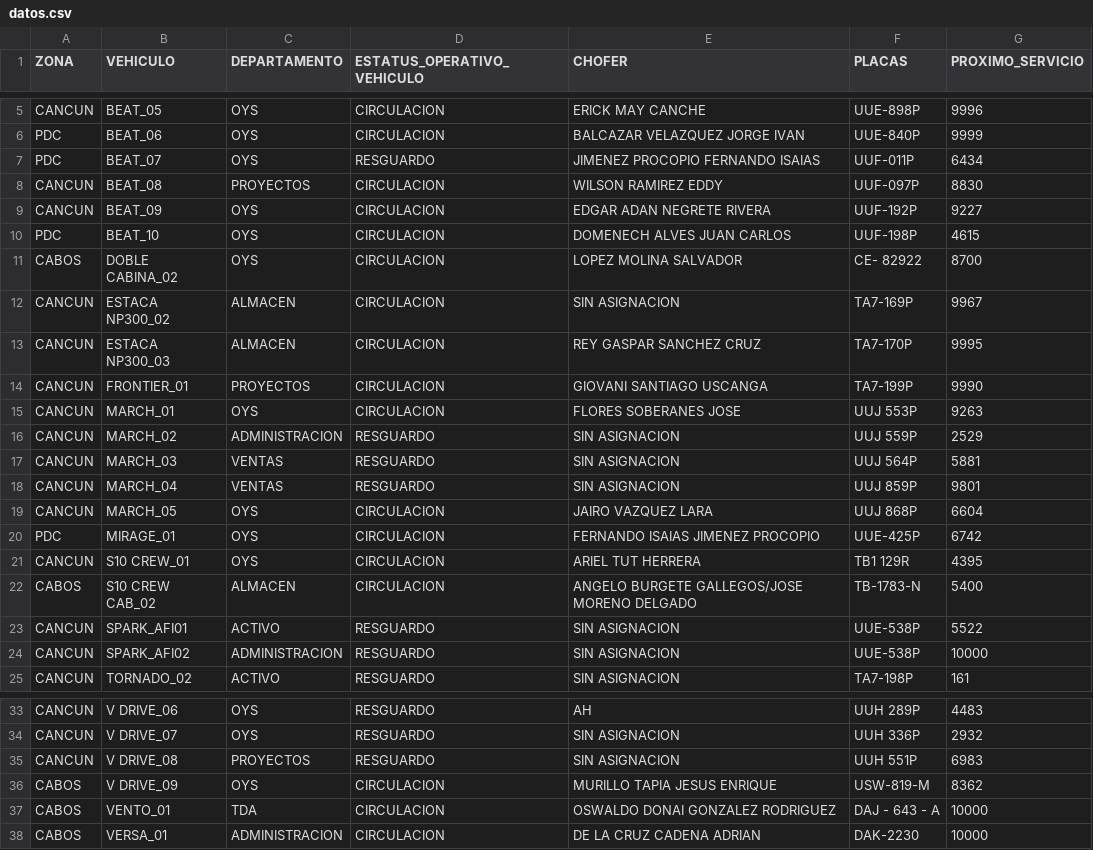
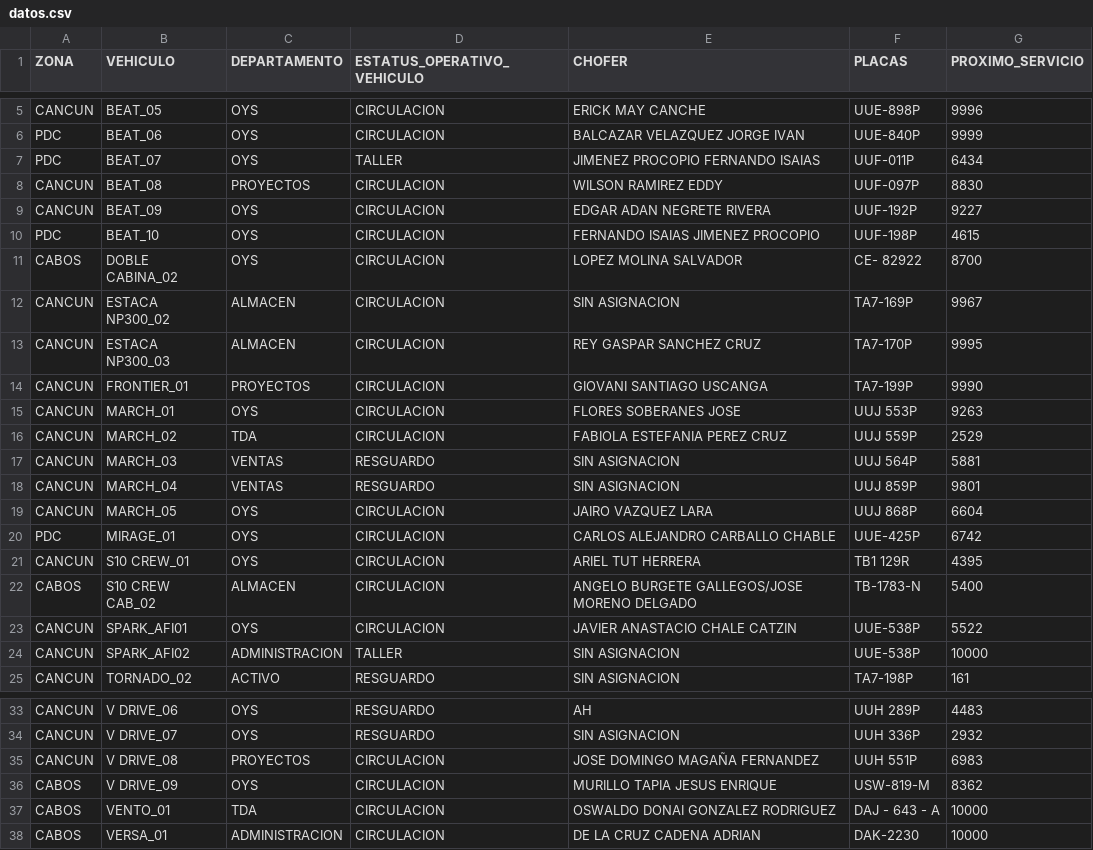
Before and after one commit to CALIDAD135/tablero-vehicular, a CSV file: datos.csv, drawn as a sheet; only a part is shown, gaps mark what is left out.

Commit message:
Update datos.csv

```diff
--- a/datos.csv
+++ b/datos.csv
@@ -6,6 +6,6 @@ CANCUN,BEAT_05,OYS,CIRCULACION,ERICK MAY CANCHE,UUE-898P,9996
 PDC,BEAT_06,OYS,CIRCULACION,BALCAZAR VELAZQUEZ JORGE IVAN,UUE-840P,9999
-PDC,BEAT_07,OYS,RESGUARDO,JIMENEZ PROCOPIO FERNANDO ISAIAS,UUF-011P,6434
+PDC,BEAT_07,OYS,TALLER,JIMENEZ PROCOPIO FERNANDO ISAIAS,UUF-011P,6434
 CANCUN,BEAT_08,PROYECTOS,CIRCULACION,WILSON RAMIREZ EDDY,UUF-097P,8830
 CANCUN,BEAT_09,OYS,CIRCULACION,EDGAR ADAN NEGRETE RIVERA,UUF-192P,9227
-PDC,BEAT_10,OYS,CIRCULACION,DOMENECH ALVES JUAN CARLOS,UUF-198P,4615
+PDC,BEAT_10,OYS,CIRCULACION,FERNANDO ISAIAS JIMENEZ PROCOPIO,UUF-198P,4615
 CABOS,DOBLE CABINA_02,OYS,CIRCULACION,LOPEZ MOLINA SALVADOR,CE- 82922,8700
@@ -15,3 +15,3 @@ CANCUN,FRONTIER_01,PROYECTOS,CIRCULACION,GIOVANI SANTIAGO USCANGA,TA7-199P,9990
 CANCUN,MARCH_01,OYS,CIRCULACION,FLORES SOBERANES JOSE,UUJ 553P,9263
-CANCUN,MARCH_02,ADMINISTRACION,RESGUARDO,SIN ASIGNACION,UUJ 559P,2529
+CANCUN,MARCH_02,TDA,CIRCULACION,FABIOLA ESTEFANIA PEREZ CRUZ,UUJ 559P,2529
 CANCUN,MARCH_03,VENTAS,RESGUARDO,SIN ASIGNACION,UUJ 564P,5881
@@ -19,7 +19,7 @@ CANCUN,MARCH_04,VENTAS,RESGUARDO,SIN ASIGNACION,UUJ 859P,9801
 CANCUN,MARCH_05,OYS,CIRCULACION,JAIRO VAZQUEZ LARA,UUJ 868P,6604
-PDC,MIRAGE_01,OYS,CIRCULACION,FERNANDO ISAIAS JIMENEZ PROCOPIO,UUE-425P,6742
+PDC,MIRAGE_01,OYS,CIRCULACION,CARLOS ALEJANDRO CARBALLO CHABLE,UUE-425P,6742
 CANCUN,S10 CREW_01,OYS,CIRCULACION,ARIEL TUT HERRERA,TB1 129R,4395
 CABOS,S10 CREW CAB_02,ALMACEN,CIRCULACION,ANGELO BURGETE GALLEGOS/JOSE MORENO DELGADO,TB-1783-N,5400
-CANCUN,SPARK_AFI01,ACTIVO,RESGUARDO,SIN ASIGNACION,UUE-538P,5522
-CANCUN,SPARK_AFI02,ADMINISTRACION,RESGUARDO,SIN ASIGNACION,UUE-538P,10000
+CANCUN,SPARK_AFI01,OYS,CIRCULACION,JAVIER ANASTACIO CHALE CATZIN,UUE-538P,5522
+CANCUN,SPARK_AFI02,ADMINISTRACION,TALLER,SIN ASIGNACION,UUE-538P,10000
 CANCUN,TORNADO_02,ACTIVO,RESGUARDO,SIN ASIGNACION,TA7-198P,161
@@ -34,3 +34,3 @@ CANCUN,V DRIVE_06,OYS,RESGUARDO,AH,UUH 289P,4483
 CANCUN,V DRIVE_07,OYS,RESGUARDO,SIN ASIGNACION,UUH 336P,2932
-CANCUN,V DRIVE_08,PROYECTOS,RESGUARDO,SIN ASIGNACION,UUH 551P,6983
+CANCUN,V DRIVE_08,PROYECTOS,CIRCULACION,JOSE DOMINGO MAGAÑA FERNANDEZ,UUH 551P,6983
 CABOS,V DRIVE_09,OYS,CIRCULACION,MURILLO TAPIA JESUS ENRIQUE,USW-819-M,8362
```
